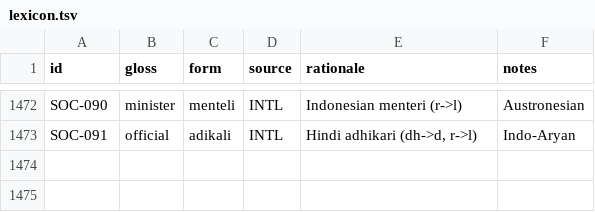
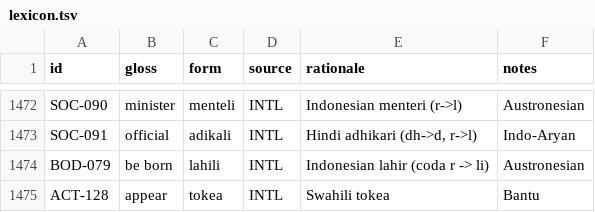
Before and after one commit to nichobbs/talo-lang, a TSV file: data/lexicon.tsv, drawn as a sheet; only a part is shown, gaps mark what is left out; the diff names each change by its address in the sheet, - before the commit and + after, or states it on an @@ line.

```diff
--- a/data/lexicon.tsv
+++ b/data/lexicon.tsv
+row 1474: BOD-079 | be born | lahili | INTL | Indonesian lahir (coda r -> li) | Austronesian
+row 1475: ACT-128 | appear | tokea | INTL | Swahili tokea | Bantu
```
Also changed, not shown: data/compounds.tsv, data/concepts.tsv, 7 other files.
